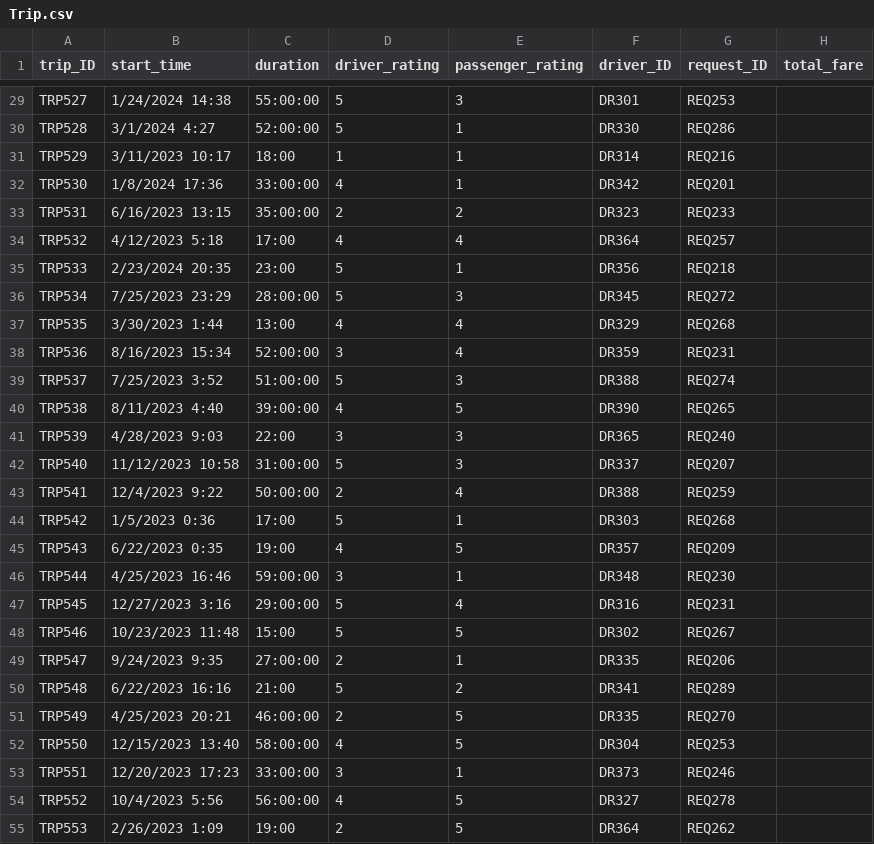
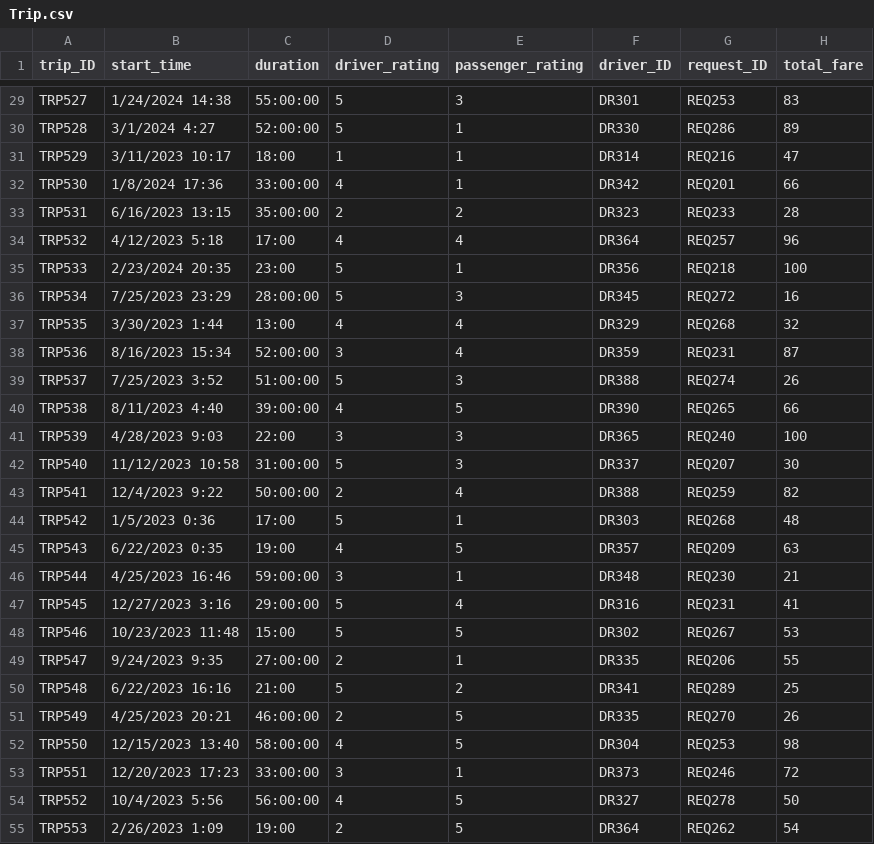
Before and after one commit to ISM6562-Big-Data/TEAM_DATA_MINERS, a CSV file: Final-Project-Implementing-schema-using-HIVE/Data/Trip.csv, drawn as a sheet; only a part is shown, gaps mark what is left out; the diff covers the shown part only; the diff names each change by its address in the sheet, - before the commit and + after, or states it on an @@ line.

```diff
--- a/Final-Project-Implementing-schema-using-HIVE/Data/Trip.csv
+++ b/Final-Project-Implementing-schema-using-HIVE/Data/Trip.csv
-H29 (total_fare): (empty)
+H29 (total_fare): 83
-H30 (total_fare): (empty)
+H30 (total_fare): 89
-H31 (total_fare): (empty)
+H31 (total_fare): 47
-H32 (total_fare): (empty)
+H32 (total_fare): 66
-H33 (total_fare): (empty)
+H33 (total_fare): 28
-H34 (total_fare): (empty)
+H34 (total_fare): 96
-H35 (total_fare): (empty)
+H35 (total_fare): 100
-H36 (total_fare): (empty)
+H36 (total_fare): 16
-H37 (total_fare): (empty)
+H37 (total_fare): 32
-H38 (total_fare): (empty)
+H38 (total_fare): 87
-H39 (total_fare): (empty)
+H39 (total_fare): 26
-H40 (total_fare): (empty)
+H40 (total_fare): 66
-H41 (total_fare): (empty)
+H41 (total_fare): 100
-H42 (total_fare): (empty)
+H42 (total_fare): 30
-H43 (total_fare): (empty)
+H43 (total_fare): 82
-H44 (total_fare): (empty)
+H44 (total_fare): 48
-H45 (total_fare): (empty)
+H45 (total_fare): 63
-H46 (total_fare): (empty)
+H46 (total_fare): 21
-H47 (total_fare): (empty)
+H47 (total_fare): 41
-H48 (total_fare): (empty)
+H48 (total_fare): 53
-H49 (total_fare): (empty)
+H49 (total_fare): 55
-H50 (total_fare): (empty)
+H50 (total_fare): 25
-H51 (total_fare): (empty)
+H51 (total_fare): 26
-H52 (total_fare): (empty)
+H52 (total_fare): 98
-H53 (total_fare): (empty)
+H53 (total_fare): 72
-H54 (total_fare): (empty)
+H54 (total_fare): 50
-H55 (total_fare): (empty)
+H55 (total_fare): 54
```
Also changed, not shown: 73 edited cells elsewhere in this file.
